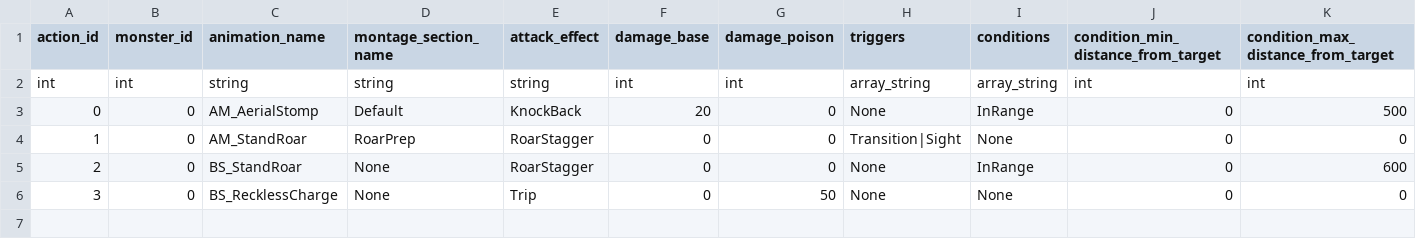
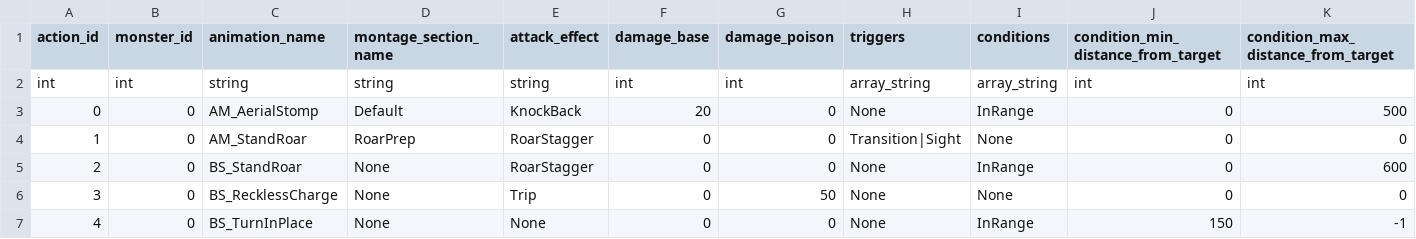
Before and after one commit to AZ-KGCA/AZ_MHW, a CSV file: RawContent/Csv/MonsterCombatActionData.csv, drawn as a sheet; the diff names each change by its address in the sheet, - before the commit and + after, or states it on an @@ line.

Commit message:
chore: make OnDeath delegate blueprint accessible; add none value for range in action condition

```diff
--- a/RawContent/Csv/MonsterCombatActionData.csv
+++ b/RawContent/Csv/MonsterCombatActionData.csv
+row 7: 4 | 0 | BS_TurnInPlace | None | None | 0 | 0 | None | InRange | 150 | -1
```
Also changed, not shown: 4 other files.
